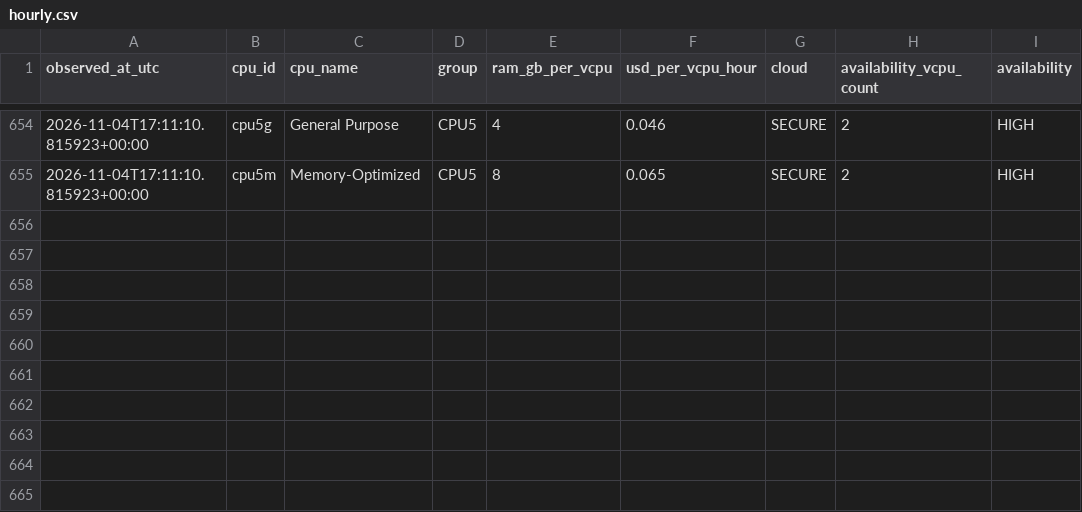
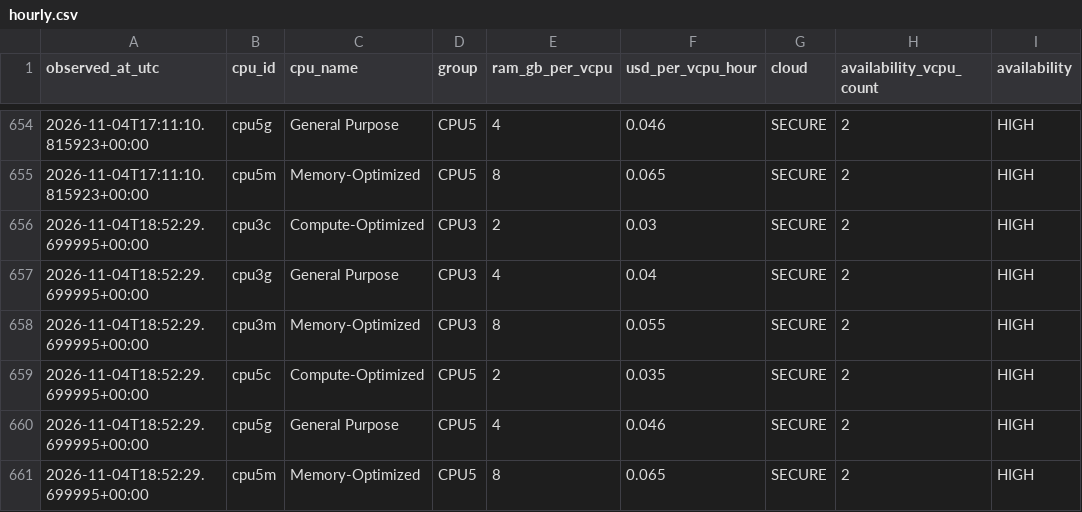
Before and after one commit to manishklach/InferenceFlow, a CSV file: docs/cpu-rates/hourly.csv, drawn as a sheet; only a part is shown, gaps mark what is left out.

```diff
--- a/docs/cpu-rates/hourly.csv
+++ b/docs/cpu-rates/hourly.csv
@@ -655 +655,7 @@ observed_at_utc,cpu_id,cpu_name,group,ram_gb_per_vcpu,usd_per_vcpu_hour,cloud,av
 2026-11-04T17:11:10.815923+00:00,cpu5m,Memory-Optimized,CPU5,8,0.065,SECURE,2,HIGH
+2026-11-04T18:52:29.699995+00:00,cpu3c,Compute-Optimized,CPU3,2,0.03,SECURE,2,HIGH
+2026-11-04T18:52:29.699995+00:00,cpu3g,General Purpose,CPU3,4,0.04,SECURE,2,HIGH
+2026-11-04T18:52:29.699995+00:00,cpu3m,Memory-Optimized,CPU3,8,0.055,SECURE,2,HIGH
+2026-11-04T18:52:29.699995+00:00,cpu5c,Compute-Optimized,CPU5,2,0.035,SECURE,2,HIGH
+2026-11-04T18:52:29.699995+00:00,cpu5g,General Purpose,CPU5,4,0.046,SECURE,2,HIGH
+2026-11-04T18:52:29.699995+00:00,cpu5m,Memory-Optimized,CPU5,8,0.065,SECURE,2,HIGH
```
Also changed, not shown: docs/cpu-rates/daily.csv, docs/gpu-rates/daily.csv, 5 other files.
